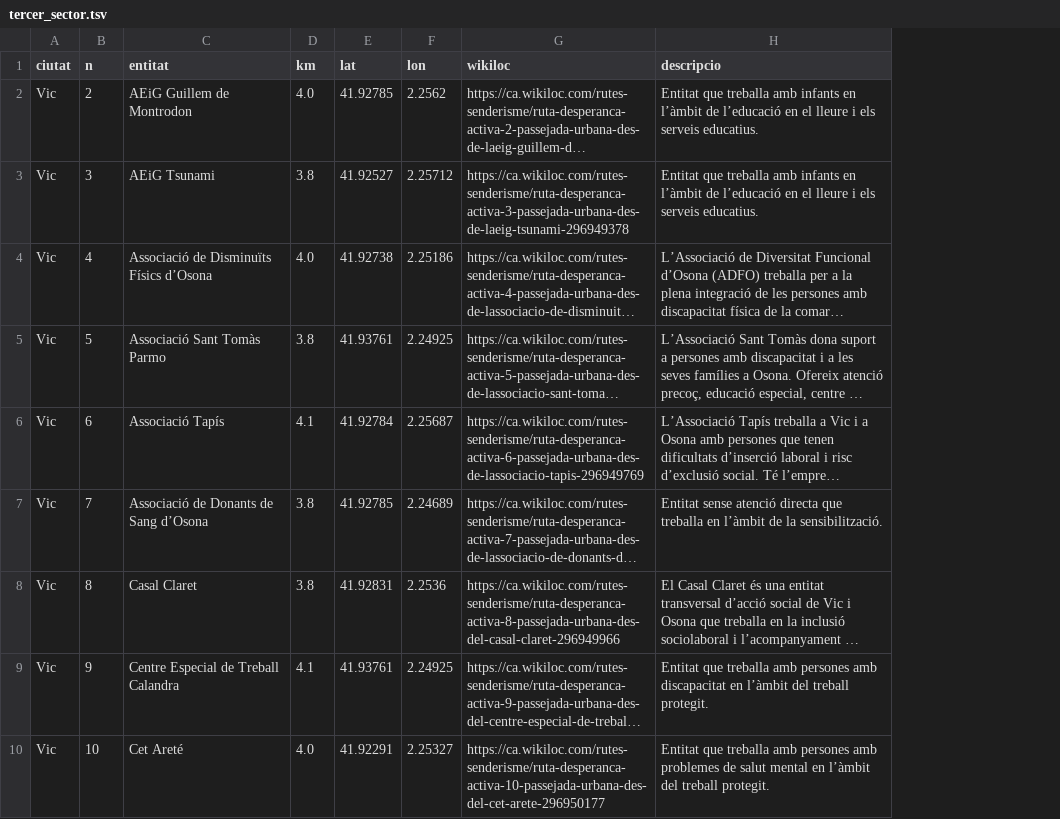
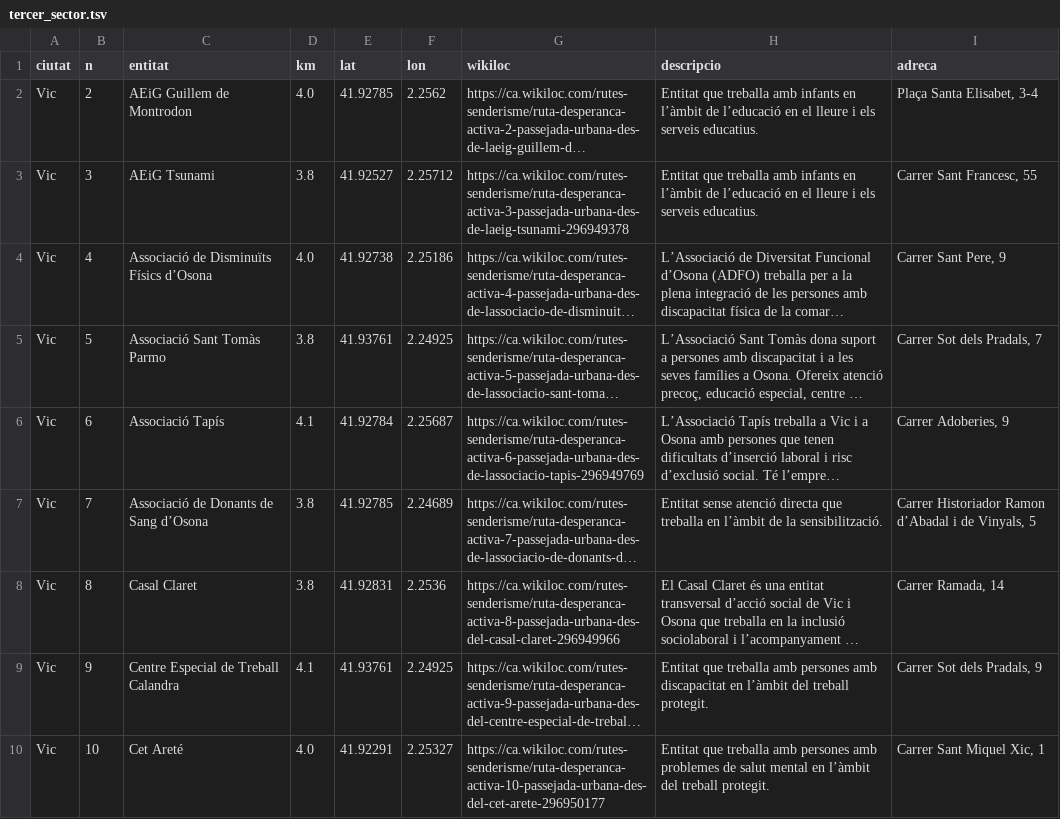
Before and after one commit to lespiral/esperancaactiva, a TSV file: tools/tercer_sector.tsv, drawn as a sheet; only a part is shown; long unchanged cells end in …; the diff names each change by its address in the sheet, - before the commit and + after, or states it on an @@ line.

```diff
--- a/tools/tercer_sector.tsv
+++ b/tools/tercer_sector.tsv
+column I (adreca), rows 2-10: Plaça Santa Elisabet, 3-4 | Carrer Sant Francesc, 55 | Carrer Sant Pere, 9 | Carrer Sot dels Pradals, 7 | Carrer Adoberies, 9 | Carrer Historiador Ramon d’Abadal i de Vinyals, 5 | Carrer Ramada, 14 | Carrer Sot dels Pradals, 9 | Carrer Sant Miquel Xic, 1
```
Also changed, not shown: 29 other files.
